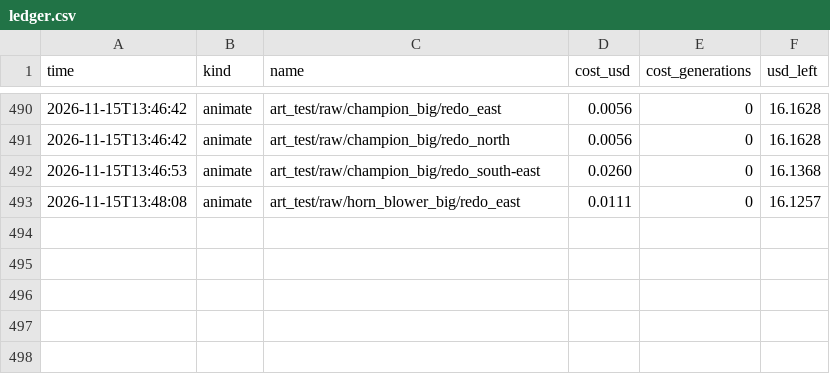
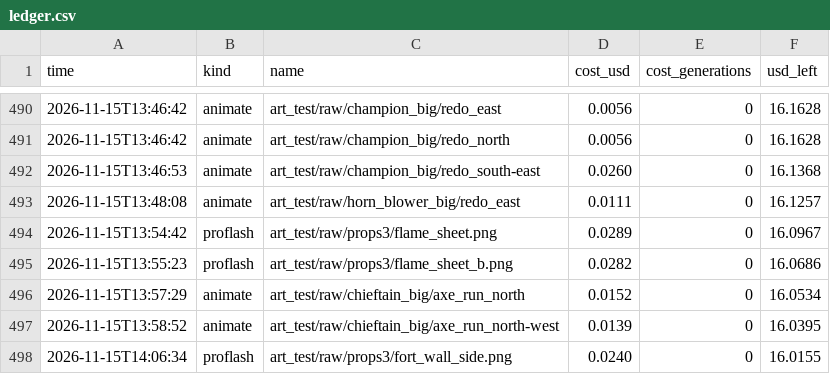
Before and after one commit to Evan260/Legionus-Maximus, a CSV file: tools/art/ledger.csv, drawn as a sheet; only a part is shown, gaps mark what is left out.

Commit message:
Flame sprite, steadier run anchors, darker stones and stumps

```diff
--- a/tools/art/ledger.csv
+++ b/tools/art/ledger.csv
@@ -493 +493,6 @@ time,kind,name,cost_usd,cost_generations,usd_left
 2026-11-15T13:48:08,animate,art_test/raw/horn_blower_big/redo_east,0.0111,0,16.1257
+2026-11-15T13:54:42,proflash,art_test/raw/props3/flame_sheet.png,0.0289,0,16.0967
+2026-11-15T13:55:23,proflash,art_test/raw/props3/flame_sheet_b.png,0.0282,0,16.0686
+2026-11-15T13:57:29,animate,art_test/raw/chieftain_big/axe_run_north,0.0152,0,16.0534
+2026-11-15T13:58:52,animate,art_test/raw/chieftain_big/axe_run_north-west,0.0139,0,16.0395
+2026-11-15T14:06:34,proflash,art_test/raw/props3/fort_wall_side.png,0.0240,0,16.0155
```
Also changed, not shown: 5 other files.
